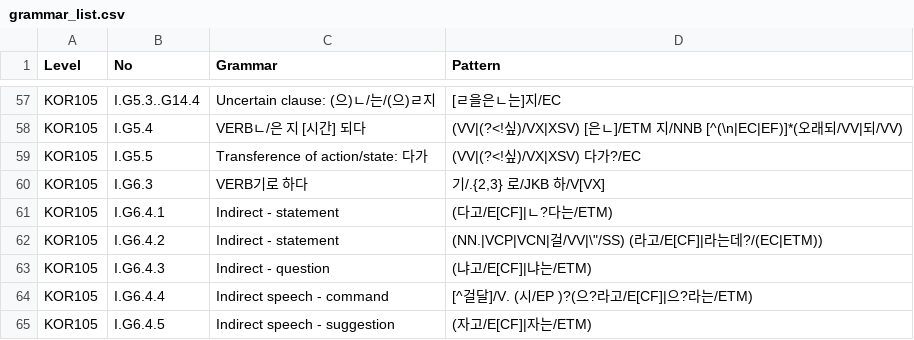
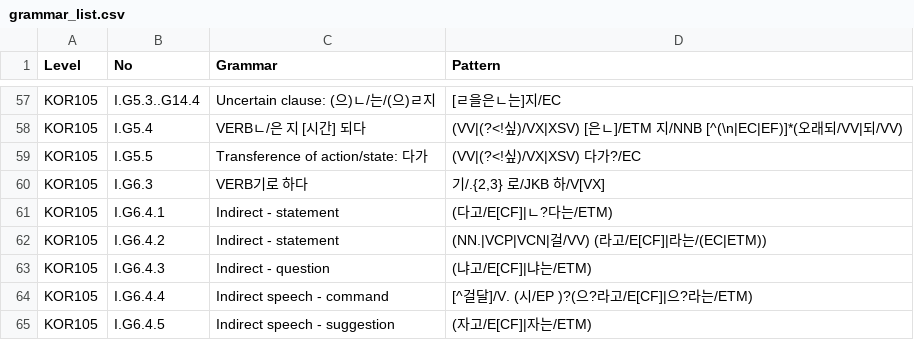
Before and after one commit to susie-kim/korta, a CSV file: grammar_list.csv, drawn as a sheet; only a part is shown, gaps mark what is left out.

Commit message:
Update grammar_list.csv

```diff
--- a/grammar_list.csv
+++ b/grammar_list.csv
@@ -61,3 +61,3 @@ KOR105,I.G6.3,VERB기로 하다,"기/.{2,3} 로/JKB 하/V[VX]"
 KOR105,I.G6.4.1,Indirect - statement,(다고/E[CF]|ㄴ?다는/ETM)
-KOR105,I.G6.4.2,Indirect - statement,"(NN.|VCP|VCN|걸/VV|\""/SS) (라고/E[CF]|라는데?/(EC|ETM))"
+KOR105,I.G6.4.2,Indirect - statement,(NN.|VCP|VCN|걸/VV) (라고/E[CF]|라는/(EC|ETM))
 KOR105,I.G6.4.3,Indirect - question,(냐고/E[CF]|냐는/ETM)
```
